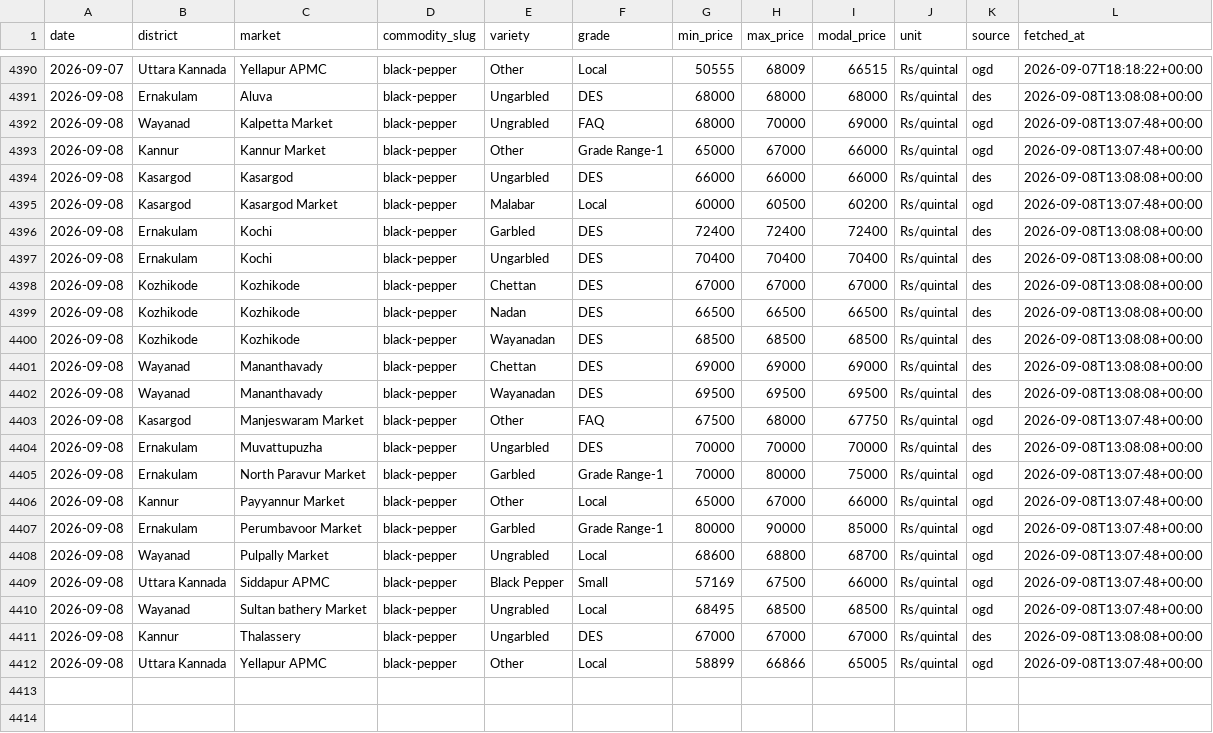
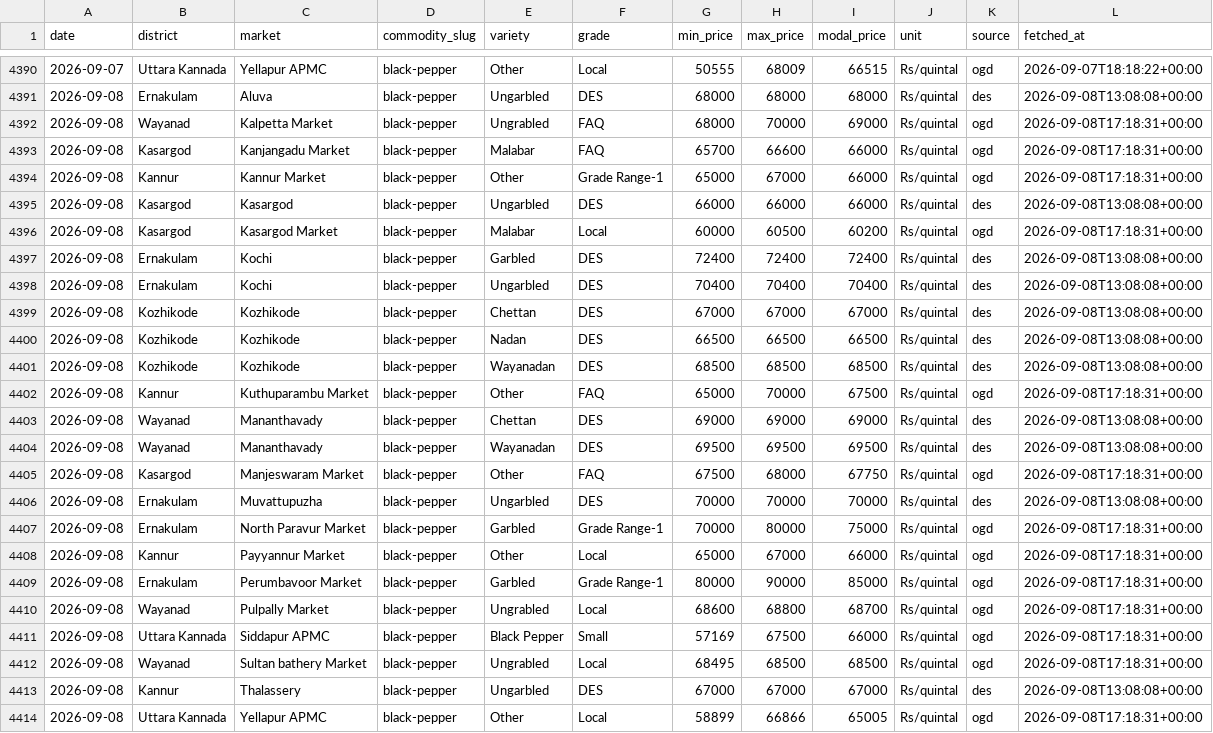
Before and after one commit to achuthpv/malabar-mandi-prices, a CSV file: data/prices/black-pepper/2026.csv, drawn as a sheet; only a part is shown, gaps mark what is left out.

```diff
--- a/data/prices/black-pepper/2026.csv
+++ b/data/prices/black-pepper/2026.csv
@@ -4391,6 +4391,7 @@ date,district,market,commodity_slug,variety,grade,min_price,max_price,modal_pric
 2026-09-08,Ernakulam,Aluva,black-pepper,Ungarbled,DES,68000,68000,68000,Rs/quintal,des,2026-09-08T13:08:08+00:00
-2026-09-08,Wayanad,Kalpetta Market,black-pepper,Ungrabled,FAQ,68000,70000,69000,Rs/quintal,ogd,2026-09-08T13:07:48+00:00
-2026-09-08,Kannur,Kannur Market,black-pepper,Other,Grade Range-1,65000,67000,66000,Rs/quintal,ogd,2026-09-08T13:07:48+00:00
+2026-09-08,Wayanad,Kalpetta Market,black-pepper,Ungrabled,FAQ,68000,70000,69000,Rs/quintal,ogd,2026-09-08T17:18:31+00:00
+2026-09-08,Kasargod,Kanjangadu Market,black-pepper,Malabar,FAQ,65700,66600,66000,Rs/quintal,ogd,2026-09-08T17:18:31+00:00
+2026-09-08,Kannur,Kannur Market,black-pepper,Other,Grade Range-1,65000,67000,66000,Rs/quintal,ogd,2026-09-08T17:18:31+00:00
 2026-09-08,Kasargod,Kasargod,black-pepper,Ungarbled,DES,66000,66000,66000,Rs/quintal,des,2026-09-08T13:08:08+00:00
-2026-09-08,Kasargod,Kasargod Market,black-pepper,Malabar,Local,60000,60500,60200,Rs/quintal,ogd,2026-09-08T13:07:48+00:00
+2026-09-08,Kasargod,Kasargod Market,black-pepper,Malabar,Local,60000,60500,60200,Rs/quintal,ogd,2026-09-08T17:18:31+00:00
 2026-09-08,Ernakulam,Kochi,black-pepper,Garbled,DES,72400,72400,72400,Rs/quintal,des,2026-09-08T13:08:08+00:00
@@ -4400,13 +4401,14 @@ date,district,market,commodity_slug,variety,grade,min_price,max_price,modal_pric
 2026-09-08,Kozhikode,Kozhikode,black-pepper,Wayanadan,DES,68500,68500,68500,Rs/quintal,des,2026-09-08T13:08:08+00:00
+2026-09-08,Kannur,Kuthuparambu Market,black-pepper,Other,FAQ,65000,70000,67500,Rs/quintal,ogd,2026-09-08T17:18:31+00:00
 2026-09-08,Wayanad,Mananthavady,black-pepper,Chettan,DES,69000,69000,69000,Rs/quintal,des,2026-09-08T13:08:08+00:00
 2026-09-08,Wayanad,Mananthavady,black-pepper,Wayanadan,DES,69500,69500,69500,Rs/quintal,des,2026-09-08T13:08:08+00:00
-2026-09-08,Kasargod,Manjeswaram Market,black-pepper,Other,FAQ,67500,68000,67750,Rs/quintal,ogd,2026-09-08T13:07:48+00:00
+2026-09-08,Kasargod,Manjeswaram Market,black-pepper,Other,FAQ,67500,68000,67750,Rs/quintal,ogd,2026-09-08T17:18:31+00:00
 2026-09-08,Ernakulam,Muvattupuzha,black-pepper,Ungarbled,DES,70000,70000,70000,Rs/quintal,des,2026-09-08T13:08:08+00:00
-2026-09-08,Ernakulam,North Paravur Market,black-pepper,Garbled,Grade Range-1,70000,80000,75000,Rs/quintal,ogd,2026-09-08T13:07:48+00:00
-2026-09-08,Kannur,Payyannur Market,black-pepper,Other,Local,65000,67000,66000,Rs/quintal,ogd,2026-09-08T13:07:48+00:00
-2026-09-08,Ernakulam,Perumbavoor Market,black-pepper,Garbled,Grade Range-1,80000,90000,85000,Rs/quintal,ogd,2026-09-08T13:07:48+00:00
-2026-09-08,Wayanad,Pulpally Market,black-pepper,Ungrabled,Local,68600,68800,68700,Rs/quintal,ogd,2026-09-08T13:07:48+00:00
-2026-09-08,Uttara Kannada,Siddapur APMC,black-pepper,Black Pepper,Small,57169,67500,66000,Rs/quintal,ogd,2026-09-08T13:07:48+00:00
-2026-09-08,Wayanad,Sultan bathery Market,black-pepper,Ungrabled,Local,68495,68500,68500,Rs/quintal,ogd,2026-09-08T13:07:48+00:00
+2026-09-08,Ernakulam,North Paravur Market,black-pepper,Garbled,Grade Range-1,70000,80000,75000,Rs/quintal,ogd,2026-09-08T17:18:31+00:00
+2026-09-08,Kannur,Payyannur Market,black-pepper,Other,Local,65000,67000,66000,Rs/quintal,ogd,2026-09-08T17:18:31+00:00
+2026-09-08,Ernakulam,Perumbavoor Market,black-pepper,Garbled,Grade Range-1,80000,90000,85000,Rs/quintal,ogd,2026-09-08T17:18:31+00:00
+2026-09-08,Wayanad,Pulpally Market,black-pepper,Ungrabled,Local,68600,68800,68700,Rs/quintal,ogd,2026-09-08T17:18:31+00:00
+2026-09-08,Uttara Kannada,Siddapur APMC,black-pepper,Black Pepper,Small,57169,67500,66000,Rs/quintal,ogd,2026-09-08T17:18:31+00:00
+2026-09-08,Wayanad,Sultan bathery Market,black-pepper,Ungrabled,Local,68495,68500,68500,Rs/quintal,ogd,2026-09-08T17:18:31+00:00
 2026-09-08,Kannur,Thalassery,black-pepper,Ungarbled,DES,67000,67000,67000,Rs/quintal,des,2026-09-08T13:08:08+00:00
-2026-09-08,Uttara Kannada,Yellapur APMC,black-pepper,Other,Local,58899,66866,65005,Rs/quintal,ogd,2026-09-08T13:07:48+00:00
+2026-09-08,Uttara Kannada,Yellapur APMC,black-pepper,Other,Local,58899,66866,65005,Rs/quintal,ogd,2026-09-08T17:18:31+00:00
```
Also changed, not shown: data/news/arecanut.csv, data/news/black-pepper.csv, 5 other files.
